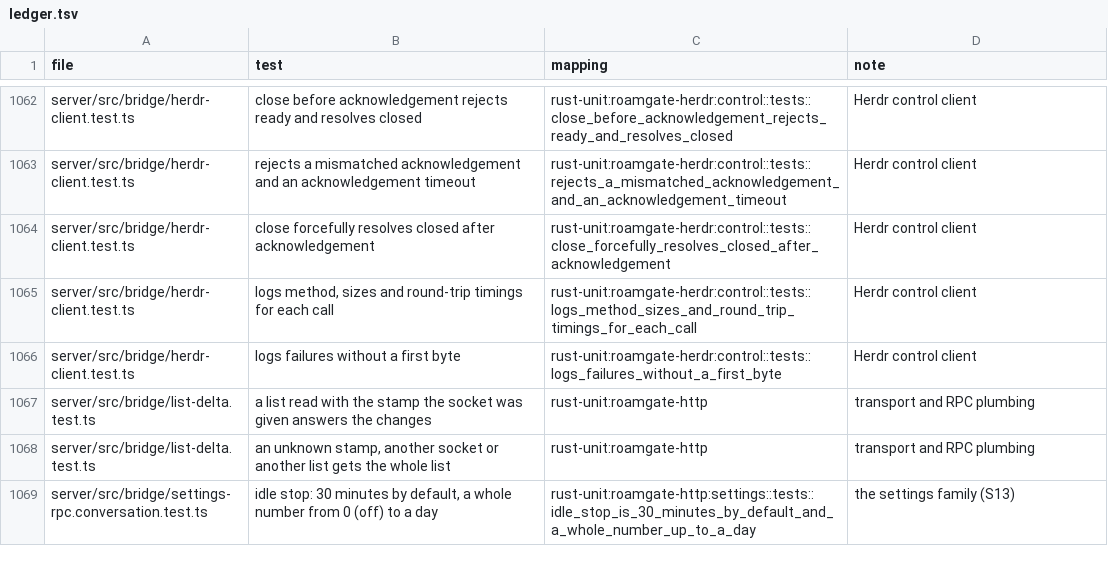
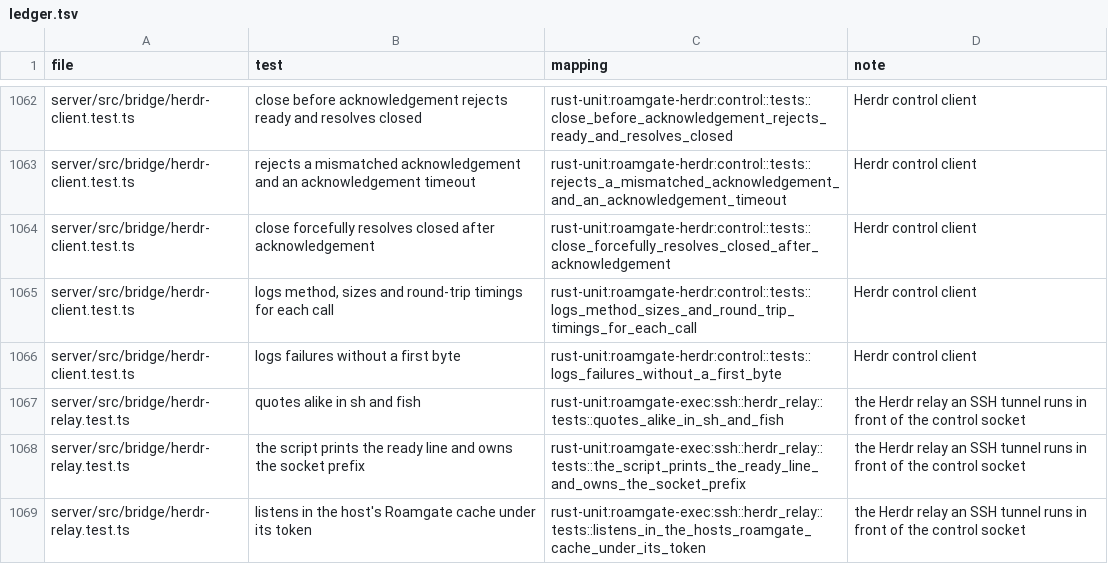
Before and after one commit to thiblahute/roamgate, a TSV file: parity/ledger.tsv, drawn as a sheet; only a part is shown, gaps mark what is left out; the shorter side is filled out with more unchanged rows; the diff covers the shown part only.

Commit message:
Port the Herdr relay on SSH tunnels to roamgate-exec
The Rust tunnel keeps what bridge/ssh-tunnel.ts now does: a POSIX SSH
host's tunnel runs contract/assets/python/herdr-relay.py (the same bytes,
roamgate_base::assets::HERDR_RELAY_PY) as its remote command instead of
-N, forwards the control socket to the relay's
~/.cache/roamgate/herdr-relay-<token>.sock, and counts as ready once the
relay prints its ready line. Herdr sleeps 100 ms when a control
connection's request is not there yet, which through an ssh -L forward it
never is; the relay writes the request as it connects.

SupervisedSsh::spawn_relay keeps the child's stdin open until it exits
(the relay ends with its session) and watches its stdout for the ready
line. A host where the relay does not start (ssh connected but the command
failed, or it never said it listens) gets the direct forward for the rest
of the runtime, as does a relay that exits later; a connection failure
keeps it. ssh_tunnel_argv takes the remote command, with a vector for it.
ROAMGATE_DISABLE_HERDR_RELAY=1 forwards directly (contract 1.8).

```diff
--- a/parity/ledger.tsv
+++ b/parity/ledger.tsv
@@ -1066 +1066,4 @@ server/src/bridge/herdr-client.test.ts	logs method, sizes and round-trip timings
 server/src/bridge/herdr-client.test.ts	logs failures without a first byte	rust-unit:roamgate-herdr:control::tests::logs_failures_without_a_first_byte	Herdr control client
+server/src/bridge/herdr-relay.test.ts	quotes alike in sh and fish	rust-unit:roamgate-exec:ssh::herdr_relay::tests::quotes_alike_in_sh_and_fish	the Herdr relay an SSH tunnel runs in front of the control socket
+server/src/bridge/herdr-relay.test.ts	the script prints the ready line and owns the socket prefix	rust-unit:roamgate-exec:ssh::herdr_relay::tests::the_script_prints_the_ready_line_and_owns_the_socket_prefix	the Herdr relay an SSH tunnel runs in front of the control socket
+server/src/bridge/herdr-relay.test.ts	listens in the host's Roamgate cache under its token	rust-unit:roamgate-exec:ssh::herdr_relay::tests::listens_in_the_hosts_roamgate_cache_under_its_token	the Herdr relay an SSH tunnel runs in front of the control socket
```
Also changed, not shown: 11 added rows elsewhere in this file, parity/ledger-rules.tsv, 15 other files.
